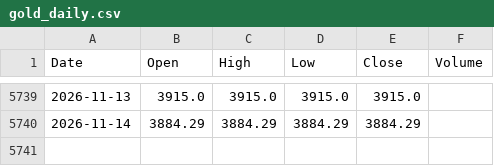
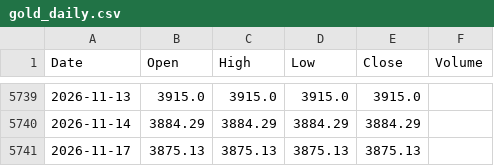
Before and after one commit to abhisheksonimps-stack/Gold-Trend-Seasonality-Master-SMA-, a CSV file: data/gold_daily.csv, drawn as a sheet; only a part is shown, gaps mark what is left out.

```diff
--- a/data/gold_daily.csv
+++ b/data/gold_daily.csv
@@ -5740 +5740,2 @@ Date,Open,High,Low,Close,Volume
 2026-11-14,3884.29,3884.29,3884.29,3884.29,
+2026-11-17,3875.13,3875.13,3875.13,3875.13,
```
